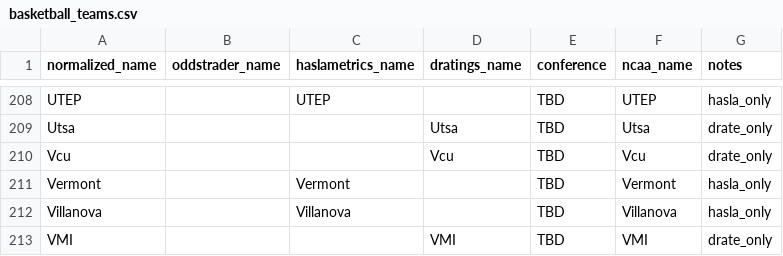
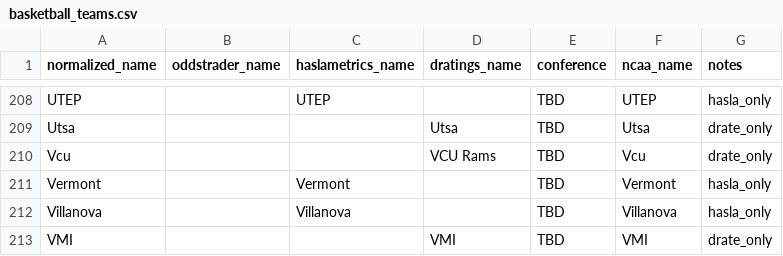
Before and after one commit to dpk1212/nhl-savant, a CSV file: basketball_teams.csv, drawn as a sheet; only a part is shown, gaps mark what is left out; the diff covers the shown part only.

```diff
--- a/basketball_teams.csv
+++ b/basketball_teams.csv
@@ -209,3 +209,3 @@ UTEP,,UTEP,,TBD,UTEP,hasla_only
 Utsa,,,Utsa,TBD,Utsa,drate_only
-Vcu,,,Vcu,TBD,Vcu,drate_only
+Vcu,,,VCU Rams,TBD,Vcu,drate_only
 Vermont,,Vermont,,TBD,Vermont,hasla_only
```
Also changed, not shown: 9 edited cells elsewhere in this file, 6 other files.
